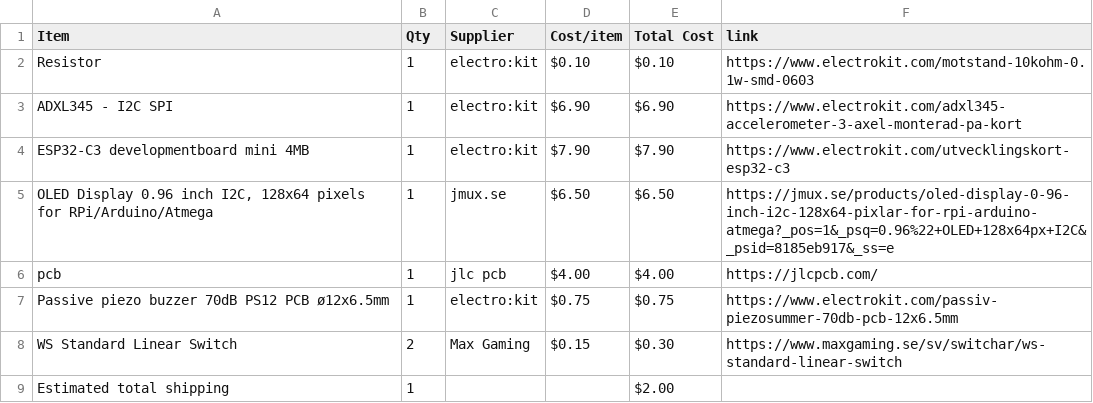
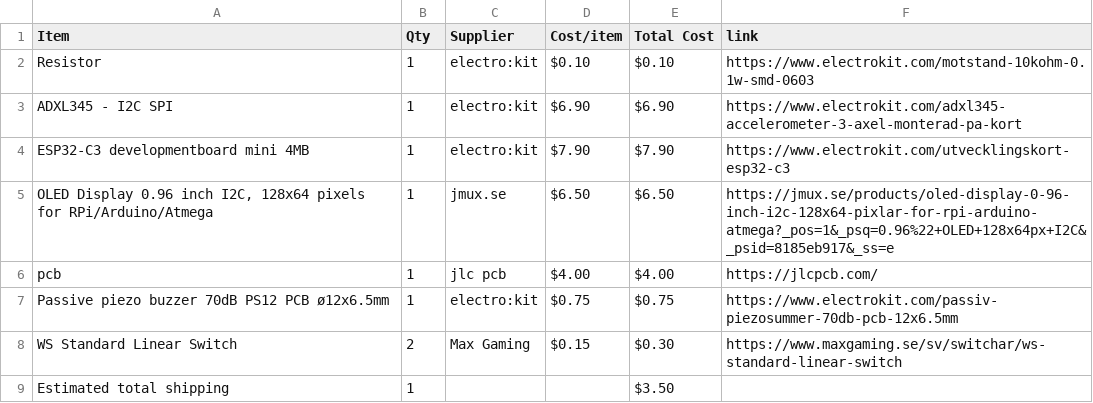
Before and after one commit to parv20250-dot/Sunbie, a CSV file: BOM.csv, drawn as a sheet.

Commit message:
Sync Sunbie from Half Life

```diff
--- a/BOM.csv
+++ b/BOM.csv
@@ -8,2 +8,2 @@ Passive piezo buzzer 70dB PS12 PCB ø12x6.5mm,1,electro:kit,$0.75,$0.75,https://
 WS Standard Linear Switch,2,Max Gaming,$0.15,$0.30,https://www.maxgaming.se/sv/switchar/ws-standard-linear-switch
-Estimated total shipping,1,,,$2.00,
+Estimated total shipping,1,,,$3.50,
```
